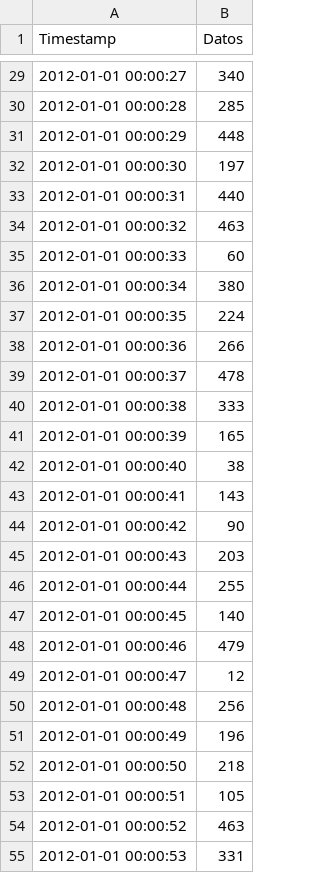
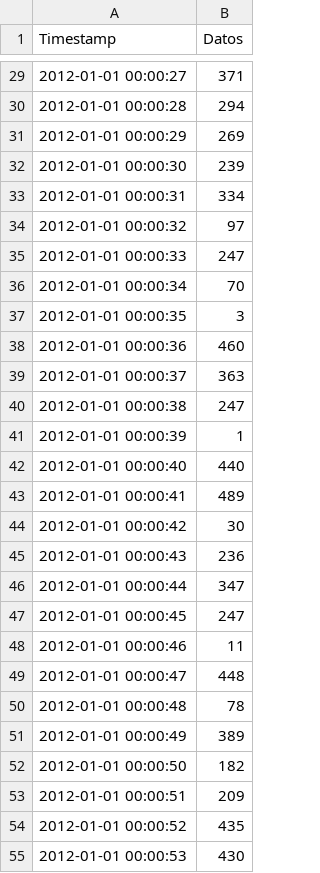
Before and after one commit to rodrigoms95/Hidro_sup, a CSV file: Clase 3/time_series.csv, drawn as a sheet; only a part is shown, gaps mark what is left out; the diff covers the shown part only.

```diff
--- a/Clase 3/time_series.csv
+++ b/Clase 3/time_series.csv
@@ -29,27 +29,27 @@ Timestamp,Datos
-2012-01-01 00:00:27,340
-2012-01-01 00:00:28,285
-2012-01-01 00:00:29,448
-2012-01-01 00:00:30,197
-2012-01-01 00:00:31,440
-2012-01-01 00:00:32,463
-2012-01-01 00:00:33,60
-2012-01-01 00:00:34,380
-2012-01-01 00:00:35,224
-2012-01-01 00:00:36,266
-2012-01-01 00:00:37,478
-2012-01-01 00:00:38,333
-2012-01-01 00:00:39,165
-2012-01-01 00:00:40,38
-2012-01-01 00:00:41,143
-2012-01-01 00:00:42,90
-2012-01-01 00:00:43,203
-2012-01-01 00:00:44,255
-2012-01-01 00:00:45,140
-2012-01-01 00:00:46,479
-2012-01-01 00:00:47,12
-2012-01-01 00:00:48,256
-2012-01-01 00:00:49,196
-2012-01-01 00:00:50,218
-2012-01-01 00:00:51,105
-2012-01-01 00:00:52,463
-2012-01-01 00:00:53,331
+2012-01-01 00:00:27,371
+2012-01-01 00:00:28,294
+2012-01-01 00:00:29,269
+2012-01-01 00:00:30,239
+2012-01-01 00:00:31,334
+2012-01-01 00:00:32,97
+2012-01-01 00:00:33,247
+2012-01-01 00:00:34,70
+2012-01-01 00:00:35,3
+2012-01-01 00:00:36,460
+2012-01-01 00:00:37,363
+2012-01-01 00:00:38,247
+2012-01-01 00:00:39,1
+2012-01-01 00:00:40,440
+2012-01-01 00:00:41,489
+2012-01-01 00:00:42,30
+2012-01-01 00:00:43,236
+2012-01-01 00:00:44,347
+2012-01-01 00:00:45,247
+2012-01-01 00:00:46,11
+2012-01-01 00:00:47,448
+2012-01-01 00:00:48,78
+2012-01-01 00:00:49,389
+2012-01-01 00:00:50,182
+2012-01-01 00:00:51,209
+2012-01-01 00:00:52,435
+2012-01-01 00:00:53,430
```
Also changed, not shown: 173 edited cells elsewhere in this file, 3 other files.
